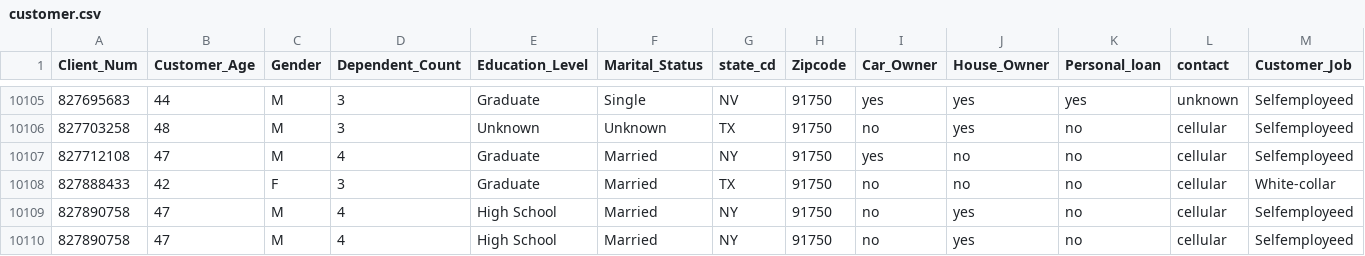
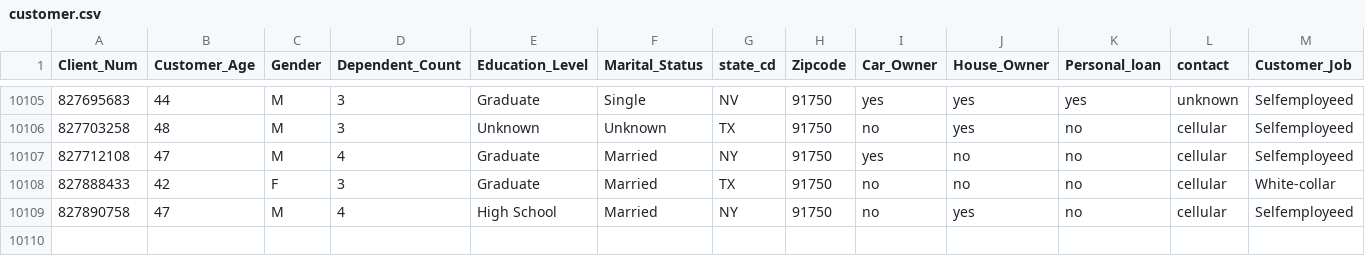
Before and after one commit to Devayanicommit/Credit-Card-Transaction-and-Customer-Analysis, a CSV file: customer.csv, drawn as a sheet; only a part is shown, gaps mark what is left out; rows hold the shown columns only; the diff names each change by its address in the sheet, - before the commit and + after, or states it on an @@ line.

Commit message:
Update customer.csv

```diff
--- a/customer.csv
+++ b/customer.csv
-row 10110: 827890758 | 47 | M | 4 | High School | Married | NY | 91750 | no | yes | no | cellular | Selfemployeed
```
